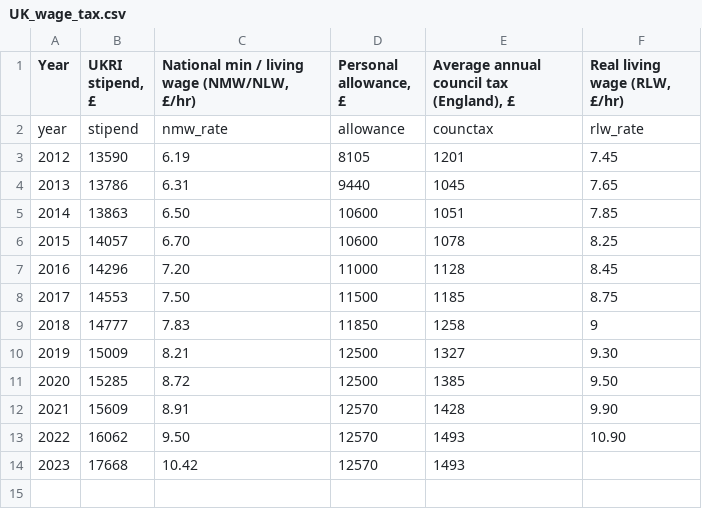
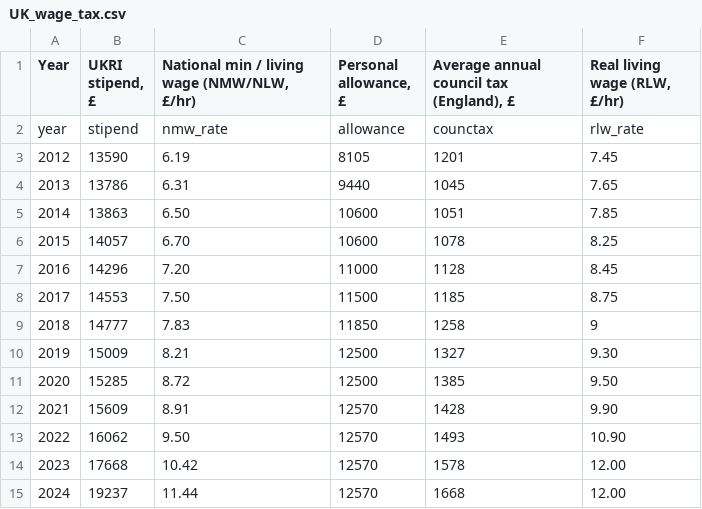
Before and after one commit to cooscoos/stipends, a CSV file: input/UK_wage_tax.csv, drawn as a sheet.

Commit message:
2024 values update

```diff
--- a/input/UK_wage_tax.csv
+++ b/input/UK_wage_tax.csv
@@ -13,2 +13,3 @@ year,stipend,nmw_rate,allowance,counctax,rlw_rate
 2022,16062,9.50,12570,1493,10.90
-2023,17668,10.42,12570,1493,
+2023,17668,10.42,12570,1578,12.00
+2024,19237,11.44,12570,1668,12.00
```
Also changed, not shown: input/cpih.csv, 4 other files.
